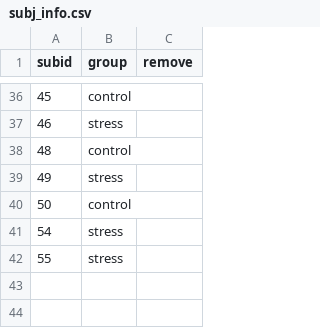
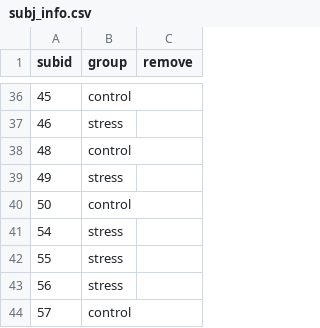
Before and after one commit to thackerybrown/SST, a CSV file: data/subj_info.csv, drawn as a sheet; only a part is shown, gaps mark what is left out.

```diff
--- a/data/subj_info.csv
+++ b/data/subj_info.csv
@@ -42 +42,3 @@ subid,group,remove
 55,stress,
+56,stress,
+57,control,
```
Also changed, not shown: 1 other file.
